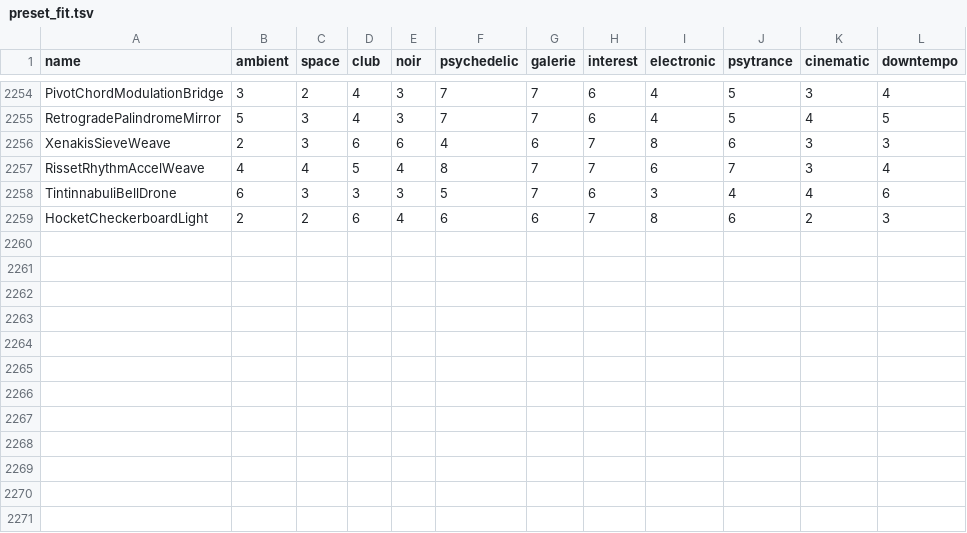
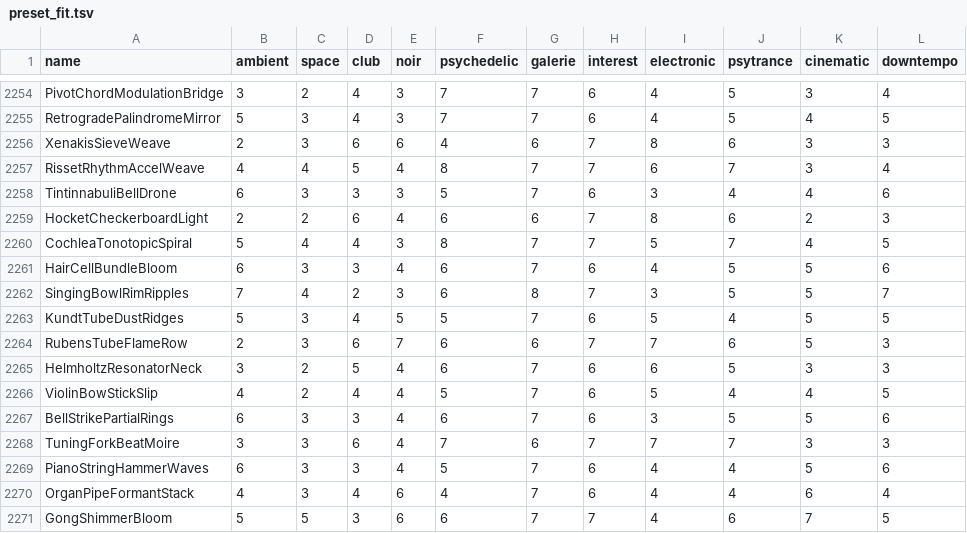
Before and after one commit to reneweller-coding/KaleidoscopeEnhanced, a TSV file: Tools/preset_fit.tsv, drawn as a sheet; only a part is shown, gaps mark what is left out.

```diff
--- a/Tools/preset_fit.tsv
+++ b/Tools/preset_fit.tsv
@@ -2259 +2259,13 @@ TintinnabuliBellDrone	6	3	3	3	5	7	6	3	4	4	6
 HocketCheckerboardLight	2	2	6	4	6	6	7	8	6	2	3
+CochleaTonotopicSpiral	5	4	4	3	8	7	7	5	7	4	5
+HairCellBundleBloom	6	3	3	4	6	7	6	4	5	5	6
+SingingBowlRimRipples	7	4	2	3	6	8	7	3	5	5	7
+KundtTubeDustRidges	5	3	4	5	5	7	6	5	4	5	5
+RubensTubeFlameRow	2	3	6	7	6	6	7	7	6	5	3
+HelmholtzResonatorNeck	3	2	5	4	6	7	6	6	5	3	3
+ViolinBowStickSlip	4	2	4	4	5	7	6	5	4	4	5
+BellStrikePartialRings	6	3	3	4	6	7	6	3	5	5	6
+TuningForkBeatMoire	3	3	6	4	7	6	7	7	7	3	3
+PianoStringHammerWaves	6	3	3	4	5	7	6	4	4	5	6
+OrganPipeFormantStack	4	3	4	6	4	7	6	4	4	6	4
+GongShimmerBloom	5	5	3	6	6	7	7	4	6	7	5
```
Also changed, not shown: 34 other files.
